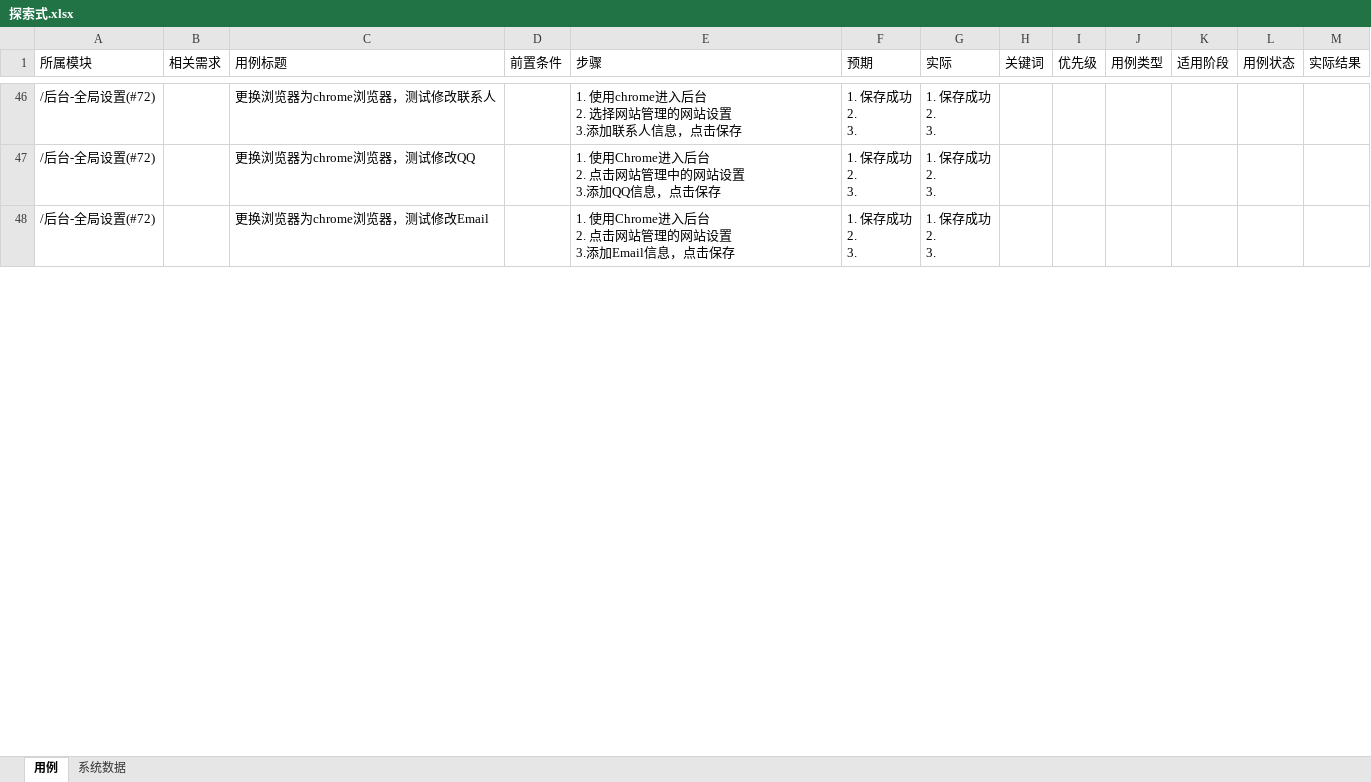
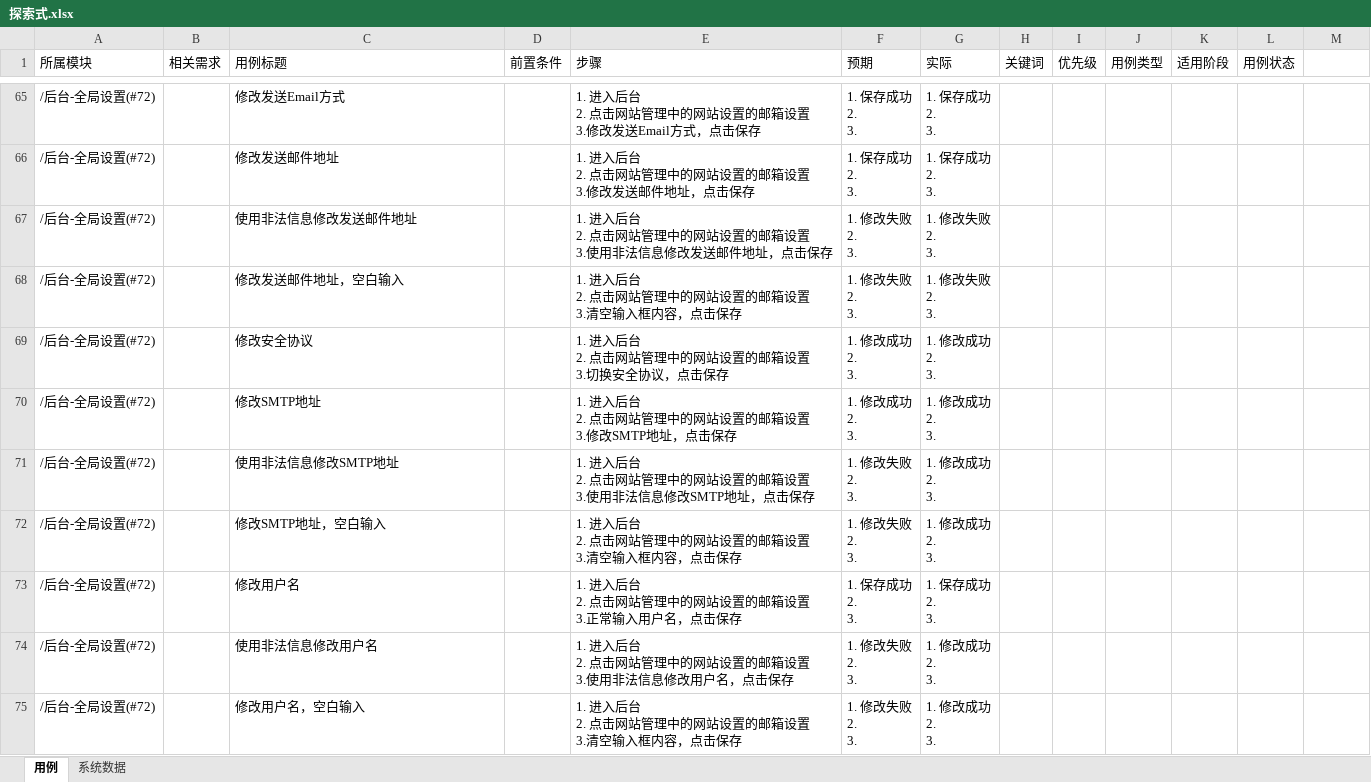
Before and after one commit to k-si/Junior-project-training, an Excel workbook: Project/03-third week/武仪人/web测试/探索式.xlsx, sheet 用例, drawn as a sheet; only a part is shown, gaps mark what is left out; values as stored, in another font and other column widths than the file's, no cell formats; addresses are those after the commit; ↵ is a line break in a cell; the diff covers the shown part only; the diff names each change by its address in the sheet, - before the commit and + after, or states it on an @@ line.

```diff
--- a/Project/03-third week/武仪人/web测试/探索式.xlsx (sheet 用例)
+++ b/Project/03-third week/武仪人/web测试/探索式.xlsx (sheet 用例)
-M1: 实际结果
+M1: (empty)
-C65 (用例标题): 更换浏览器为chrome浏览器，测试修改联系人
+C65 (用例标题): 修改发送Email方式
-E65 (步骤): 1. 使用chrome进入后台 ↵ 2. 选择网站管理的网站设置 ↵ 3.添加联系人信息，点击保…
+E65 (步骤): 1. 进入后台 ↵ 2. 点击网站管理中的网站设置的邮箱设置 ↵ 3.修改发送Email方式，点击保…
-C66 (用例标题): 更换浏览器为chrome浏览器，测试修改QQ
+C66 (用例标题): 修改发送邮件地址
-E66 (步骤): 1. 使用Chrome进入后台 ↵ 2. 点击网站管理中的网站设置 ↵ 3.添加QQ信息，点击保存
+E66 (步骤): 1. 进入后台 ↵ 2. 点击网站管理中的网站设置的邮箱设置 ↵ 3.修改发送邮件地址，点击保存
+row 67: /后台-全局设置(#72) |  | 使用非法信息修改发送邮件地址 |  | 1. 进入后台 ↵ 2. 点击网站管理中的网站设置的邮箱设置 ↵ 3.使用非法信息修改发送邮件地址，点击保存 | 1. 修改失败 ↵ 2. ↵ 3. | 1. 修改失败 ↵ 2. ↵ 3.
+row 68: /后台-全局设置(#72) |  | 修改发送邮件地址，空白输入 |  | 1. 进入后台 ↵ 2. 点击网站管理中的网站设置的邮箱设置 ↵ 3.清空输入框内容，点击保存 | 1. 修改失败 ↵ 2. ↵ 3. | 1. 修改失败 ↵ 2. ↵ 3.
+row 69: /后台-全局设置(#72) |  | 修改安全协议 |  | 1. 进入后台 ↵ 2. 点击网站管理中的网站设置的邮箱设置 ↵ 3.切换安全协议，点击保存 | 1. 修改成功 ↵ 2. ↵ 3. | 1. 修改成功 ↵ 2. ↵ 3.
+row 70: /后台-全局设置(#72) |  | 修改SMTP地址 |  | 1. 进入后台 ↵ 2. 点击网站管理中的网站设置的邮箱设置 ↵ 3.修改SMTP地址，点击保存 | 1. 修改成功 ↵ 2. ↵ 3. | 1. 修改成功 ↵ 2. ↵ 3.
+row 71: /后台-全局设置(#72) |  | 使用非法信息修改SMTP地址 |  | 1. 进入后台 ↵ 2. 点击网站管理中的网站设置的邮箱设置 ↵ 3.使用非法信息修改SMTP地址，点击保存 | 1. 修改失败 ↵ 2. ↵ 3. | 1. 修改成功 ↵ 2. ↵ 3.
+row 72: /后台-全局设置(#72) |  | 修改SMTP地址，空白输入 |  | 1. 进入后台 ↵ 2. 点击网站管理中的网站设置的邮箱设置 ↵ 3.清空输入框内容，点击保存 | 1. 修改失败 ↵ 2. ↵ 3. | 1. 修改成功 ↵ 2. ↵ 3.
-C73 (用例标题): 更换浏览器为chrome浏览器，测试修改Email
+C73 (用例标题): 修改用户名
-E73 (步骤): 1. 使用Chrome进入后台 ↵ 2. 点击网站管理的网站设置 ↵ 3.添加Email信息，点击保存
+E73 (步骤): 1. 进入后台 ↵ 2. 点击网站管理中的网站设置的邮箱设置 ↵ 3.正常输入用户名，点击保存
+row 74: /后台-全局设置(#72) |  | 使用非法信息修改用户名 |  | 1. 进入后台 ↵ 2. 点击网站管理中的网站设置的邮箱设置 ↵ 3.使用非法信息修改用户名，点击保存 | 1. 修改失败 ↵ 2. ↵ 3. | 1. 修改成功 ↵ 2. ↵ 3.
+row 75: /后台-全局设置(#72) |  | 修改用户名，空白输入 |  | 1. 进入后台 ↵ 2. 点击网站管理中的网站设置的邮箱设置 ↵ 3.清空输入框内容，点击保存 | 1. 修改失败 ↵ 2. ↵ 3. | 1. 修改成功 ↵ 2. ↵ 3.
```
Also changed, not shown: 25 added rows, 33 removed rows and 19 edited cells elsewhere in this sheet, cell formats.
